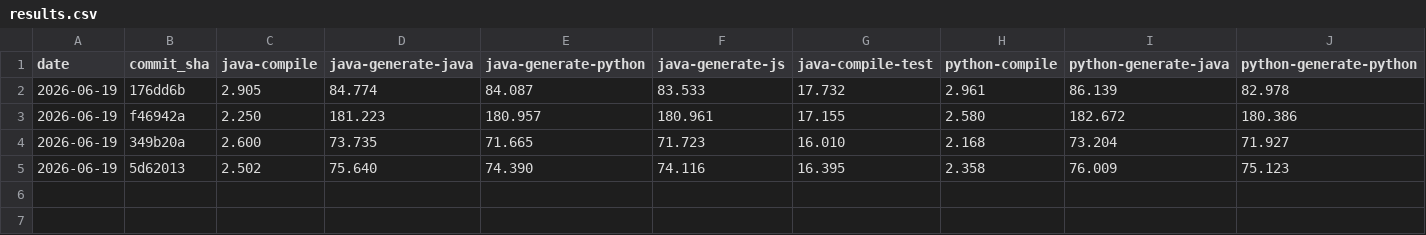
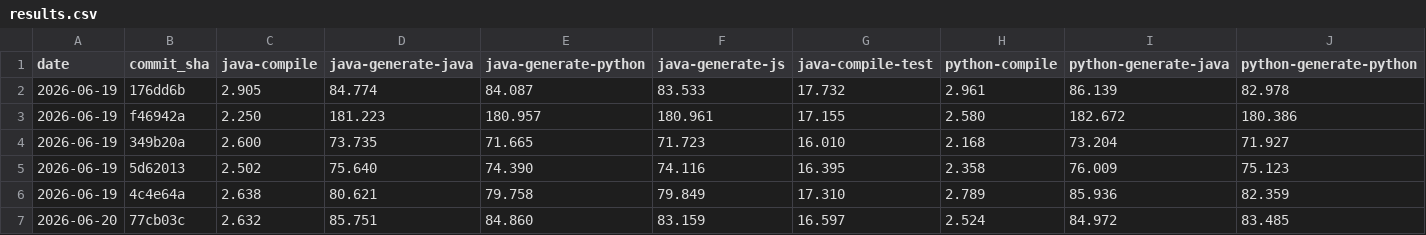
Before and after one commit to magx2/Capybara, a CSV file: performance/results.csv, drawn as a sheet; only a part is shown; rows hold the shown columns only; the diff names each change by its address in the sheet, - before the commit and + after, or states it on an @@ line.

```diff
--- a/performance/results.csv
+++ b/performance/results.csv
+row 6: 2026-06-19 | 4c4e64a | 2.638 | 80.621 | 79.758 | 79.849 | 17.310 | 2.789 | 85.936 | 82.359
+row 7: 2026-06-20 | 77cb03c | 2.632 | 85.751 | 84.860 | 83.159 | 16.597 | 2.524 | 84.972 | 83.485
```
Also changed, not shown: 1 other file.
